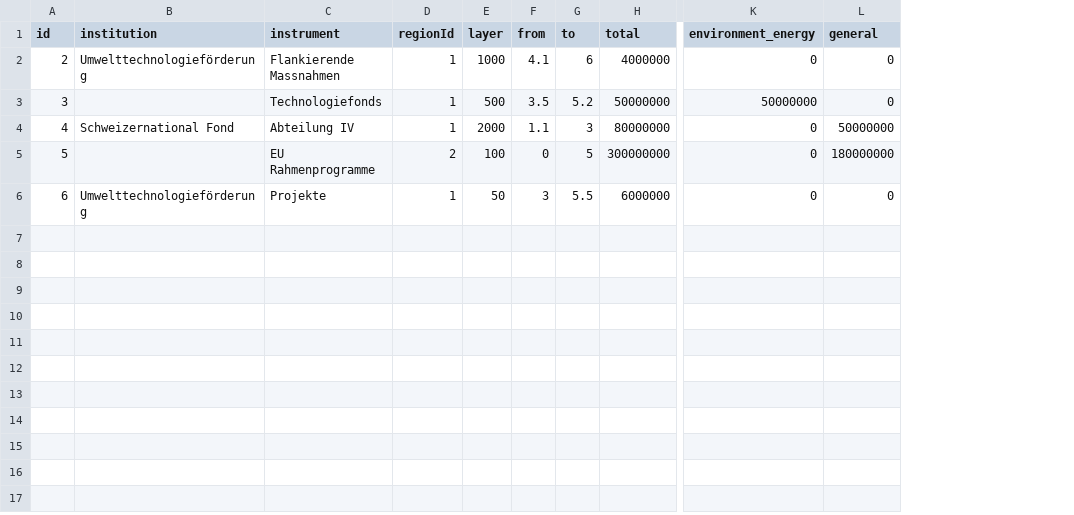
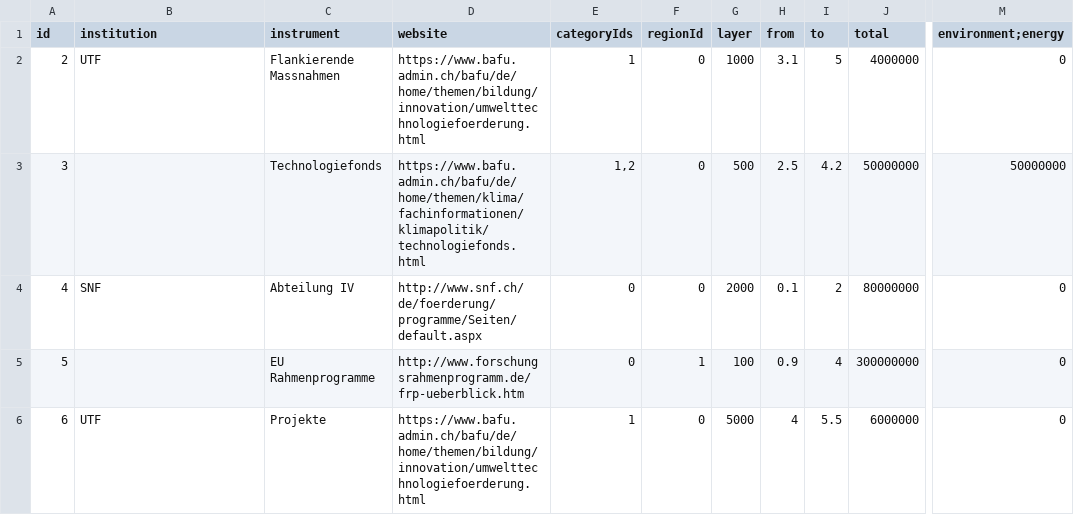
Before and after one commit to thomome/innovation-landscape, a CSV file: public/data/instrument.csv, drawn as a sheet; only a part is shown, gaps mark what is left out; removed rows and columns are numbered as before the commit, all else as after; the diff names each change by its address in the sheet, - before the commit and + after, or states it on an @@ line.

Commit message:
added budget type, instrument website & adjusted some instruemnts

```diff
--- a/public/data/instrument.csv
+++ b/public/data/instrument.csv
+column D (website), rows 2-6: https://www.bafu.admin.ch/bafu/de/home/themen/bildung/innovation/umwelttechnologiefoerderung.html | https://www.bafu.admin.ch/bafu/de/home/themen/klima/fachinformationen/klimapolitik/technologiefonds.html | http://www.snf.ch/de/foerderung/programme/Seiten/default.aspx | http://www.forschungsrahmenprogramm.de/frp-ueberblick.htm | https://www.bafu.admin.ch/bafu/de/home/themen/bildung/innovation/umwelttechnologiefoerderung.html
+column E (categoryIds), rows 2-6: 1 | 1,2 | 0 | 0 | 1
-column L (general), rows 2-6: 0 | 0 | 50000000 | 180000000 | 0
-M1: environment_energy
+M1: environment;energy
-B2 (institution): Umwelttechnologieförderung
+B2 (institution): UTF
-F2:F4 (regionId): 1
+F2:F4 (regionId): 0
-H2 (from): 4.1
+H2 (from): 3.1
-I2 (to): 6
+I2 (to): 5
-H3 (from): 3.5
+H3 (from): 2.5
-I3 (to): 5.2
+I3 (to): 4.2
-B4 (institution): Schweizernational Fond
+B4 (institution): SNF
-H4 (from): 1.1
+H4 (from): 0.1
-I4 (to): 3
+I4 (to): 2
-F5 (regionId): 2
+F5 (regionId): 1
-H5 (from): 0
+H5 (from): 0.9
-I5 (to): 5
+I5 (to): 4
-B6 (institution): Umwelttechnologieförderung
+B6 (institution): UTF
-F6 (regionId): 1
+F6 (regionId): 0
-G6 (layer): 50
+G6 (layer): 5000
-H6 (from): 3
+H6 (from): 4
```
Also changed, not shown: public/data/phase.csv, 3 other files.
